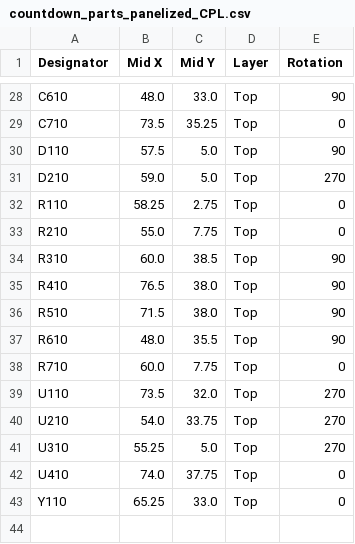
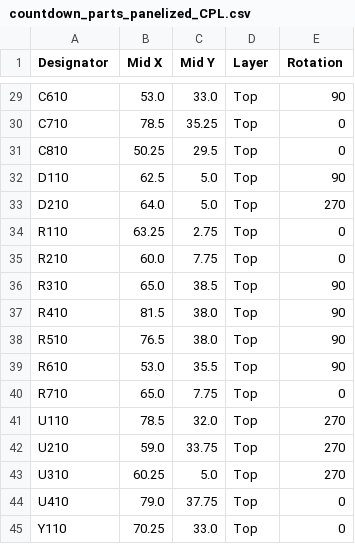
Before and after one commit to onibrow/countdown_display, a CSV file: hardware/countdown_parts_panelized_CPL.csv, drawn as a sheet; only a part is shown, gaps mark what is left out; addresses are those after the commit; the diff covers the shown part only; the diff names each change by its address in the sheet, - before the commit and + after, or states it on an @@ line.

```diff
--- a/hardware/countdown_parts_panelized_CPL.csv
+++ b/hardware/countdown_parts_panelized_CPL.csv
-B29 (Mid X): 48.0
+B29 (Mid X): 53.0
-B30 (Mid X): 73.5
+B30 (Mid X): 78.5
+row 31: C810 | 50.25 | 29.5 | Top | 0
-B32 (Mid X): 57.5
+B32 (Mid X): 62.5
-B33 (Mid X): 59.0
+B33 (Mid X): 64.0
-B34 (Mid X): 58.25
+B34 (Mid X): 63.25
-B35 (Mid X): 55.0
+B35 (Mid X): 60.0
-B36 (Mid X): 60.0
+B36 (Mid X): 65.0
-B37 (Mid X): 76.5
+B37 (Mid X): 81.5
-B38 (Mid X): 71.5
+B38 (Mid X): 76.5
-B39 (Mid X): 48.0
+B39 (Mid X): 53.0
-B40 (Mid X): 60.0
+B40 (Mid X): 65.0
-B41 (Mid X): 73.5
+B41 (Mid X): 78.5
-B42 (Mid X): 54.0
+B42 (Mid X): 59.0
-B43 (Mid X): 55.25
+B43 (Mid X): 60.25
-B44 (Mid X): 74.0
+B44 (Mid X): 79.0
-B45 (Mid X): 65.25
+B45 (Mid X): 70.25
```
Also changed, not shown: 1 added row and 26 edited cells elsewhere in this file, hardware/countdown_parts.csv, hardware/countdown_parts_panelized_BOM.csv, 7 other files.
